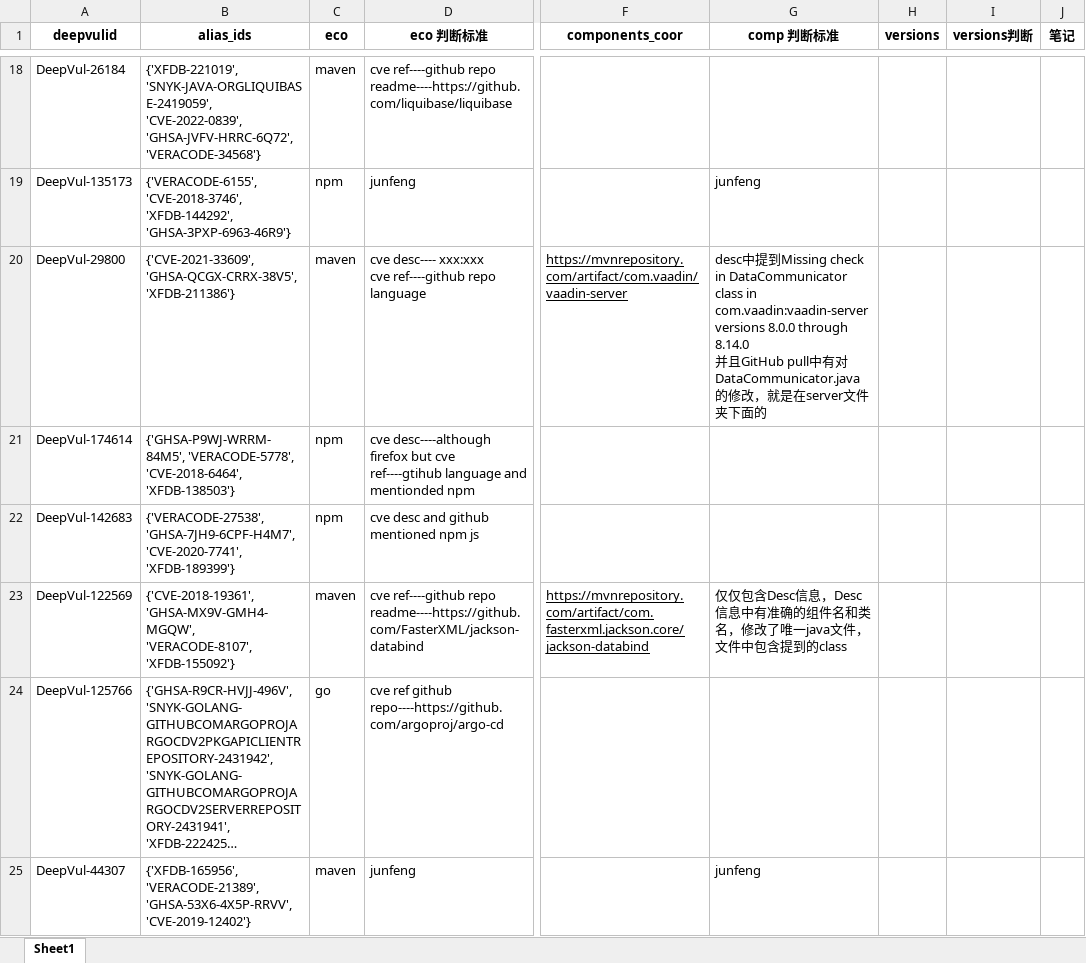
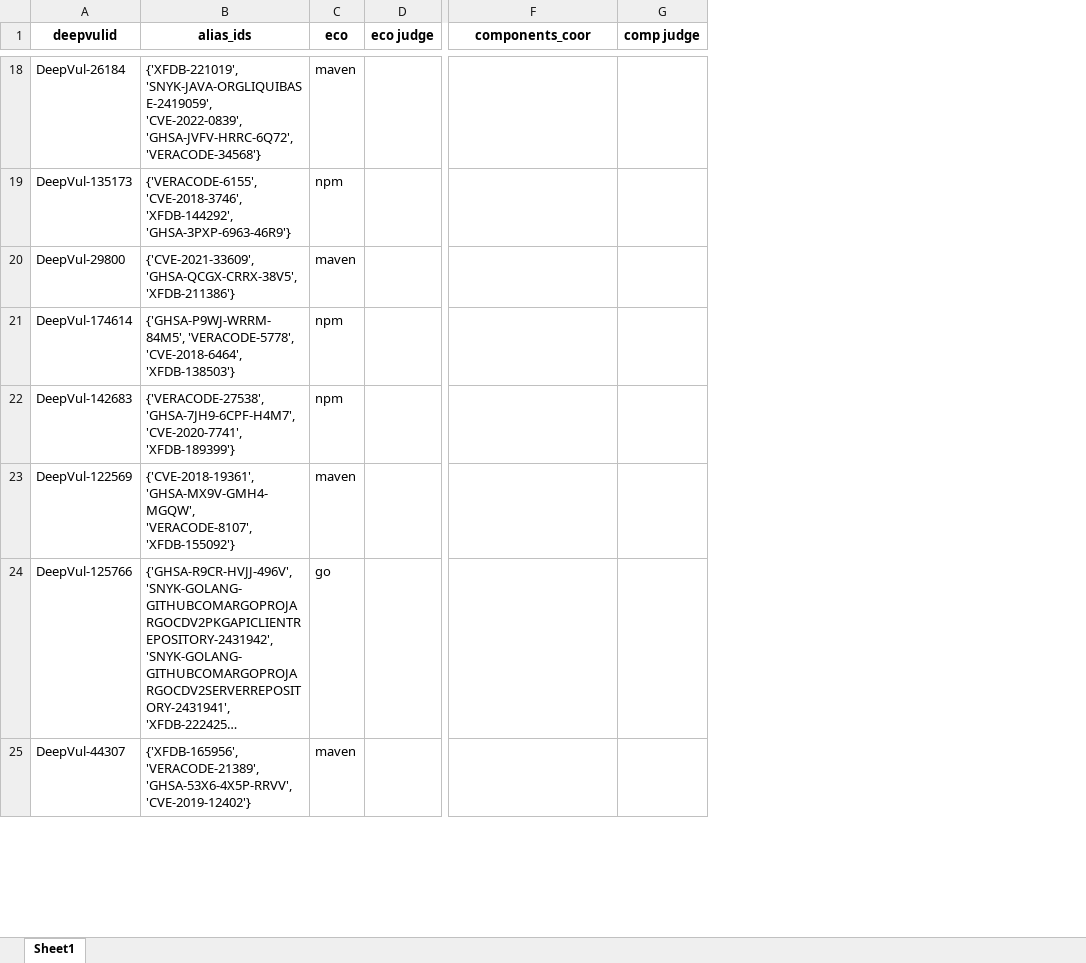
Before and after one commit to Holmes-Holmes/Holmes-Holmes.github.io, an Excel workbook: Holmes/GroundTruth/pypimavennpmgo_component_tagging_2023_0720_wss.xlsx, sheet Sheet1, drawn as a sheet; only a part is shown, gaps mark what is left out; long unchanged cells end in …; values as stored, in another font and other column widths than the file's, no borders; removed rows and columns are numbered as before the commit, all else as after; ↵ is a line break in a cell; the diff covers the shown part only; the diff names each change by its address in the sheet, - before the commit and + after, or states it on an @@ line.

Commit message:
update

```diff
--- a/Holmes/GroundTruth/pypimavennpmgo_component_tagging_2023_0720_wss.xlsx (sheet Sheet1)
+++ b/Holmes/GroundTruth/pypimavennpmgo_component_tagging_2023_0720_wss.xlsx (sheet Sheet1)
-column D (eco 判断标准), rows 18-25: cve ref----github repo readme----https://github.com/liquibase/liquibase | junfeng | cve desc---- xxx:xxx ↵ cve ref----github repo language | cve desc----although firefox but cve ref----gtihub language and mentionded npm | cve desc and github mentioned npm js | cve ref----github repo readme----https://github.com/FasterXML/jackson-databind | cve ref github repo----https://github.com/argoproj/argo-cd | junfeng
+column D (eco judge), empty
-column G (comp 判断标准), rows 19-25: junfeng | desc中提到Missing check in DataCommunicator class in com.vaadin:vaadin-server versions 8.0.0 through 8.14.0 ↵ 并且GitHub pull中有对DataCommunicator.java的修改，就是在server文件夹下面的 |  |  | 仅仅包含Desc信息，Desc信息中有准确的组件名和类名，修改了唯一java文件，文件中包含提到的class |  | junfeng
-column H (versions), empty
-column I (versions判断), empty
-column J (笔记), empty
+column G (comp judge), empty
-F20 (components_coor): https://mvnrepository.com/artifact/com.vaadin/vaadin-server
+F20 (components_coor): (empty)
-F23 (components_coor): https://mvnrepository.com/artifact/com.fasterxml.jackson.core/jackson-databind
+F23 (components_coor): (empty)
```
Also changed, not shown: 58 edited cells elsewhere in this sheet.
